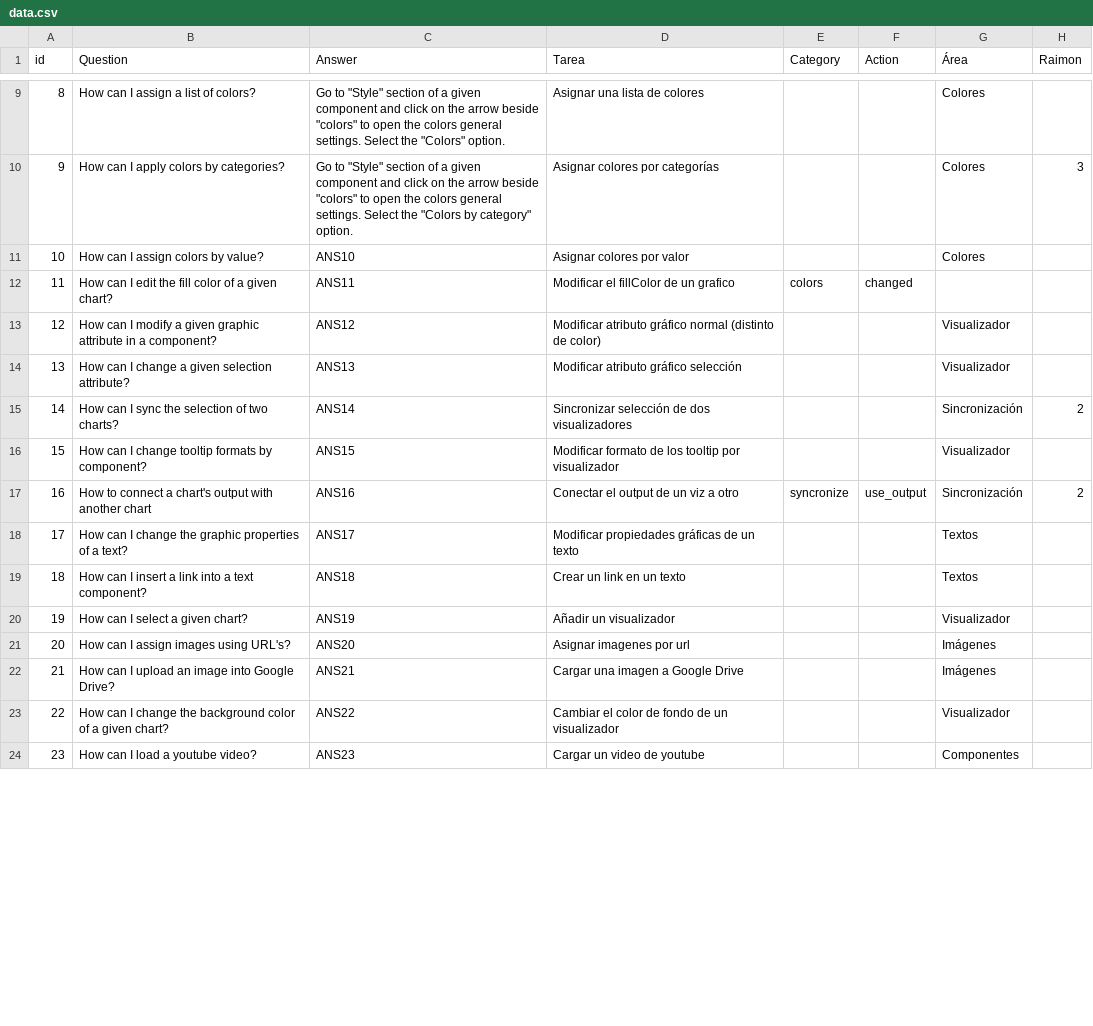
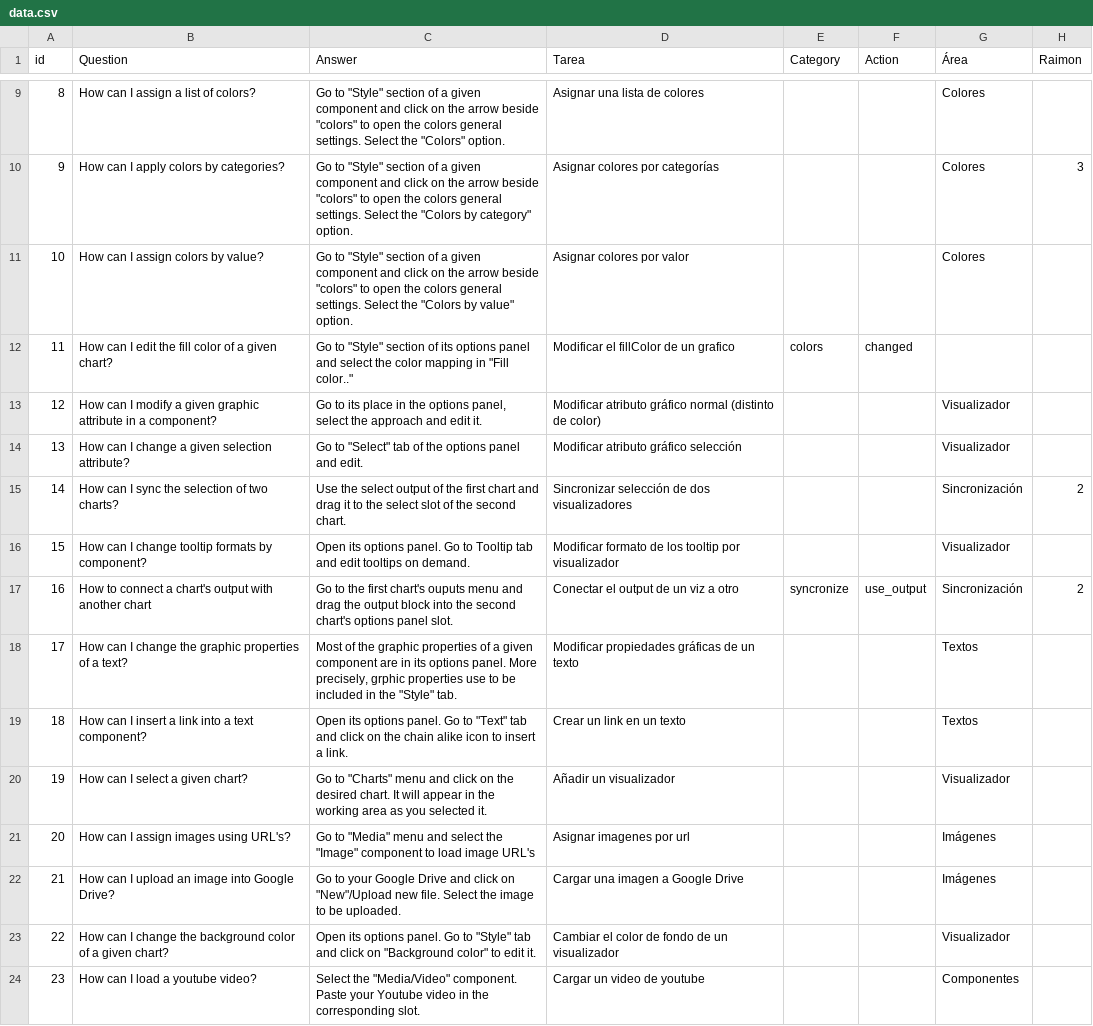
Before and after one commit to sandhoefner/sandhoefner.github.io, a CSV file: bestiario/data.csv, drawn as a sheet; only a part is shown, gaps mark what is left out; the diff covers the shown part only; the diff names each change by its address in the sheet, - before the commit and + after, or states it on an @@ line.

```diff
--- a/bestiario/data.csv
+++ b/bestiario/data.csv
-C11 (Answer): ANS10
+C11 (Answer): Go to "Style" section of a given component and click on the arrow beside "colors" to open the colors general settings. Select the "Colors by value" option.
-C12 (Answer): ANS11
+C12 (Answer): Go to "Style" section of its options panel and select the color mapping in "Fill color.."
-C13 (Answer): ANS12
+C13 (Answer): Go to its place in the options panel, select the approach and edit it.
-C14 (Answer): ANS13
+C14 (Answer): Go to "Select" tab of the options panel and edit.
-C15 (Answer): ANS14
+C15 (Answer): Use the select output of the first chart and drag it to the select slot of the second chart.
-C16 (Answer): ANS15
+C16 (Answer): Open its options panel. Go to Tooltip tab and edit tooltips on demand.
-C17 (Answer): ANS16
+C17 (Answer): Go to the first chart's ouputs menu and drag the output block into the second chart's options panel slot.
-C18 (Answer): ANS17
+C18 (Answer): Most of the graphic properties of a given component are in its options panel. More precisely, grphic properties use to be included in the "Style" tab.
-C19 (Answer): ANS18
+C19 (Answer): Open its options panel. Go to "Text" tab and click on the chain alike icon to insert a link.
-C20 (Answer): ANS19
+C20 (Answer): Go to "Charts" menu and click on the desired chart. It will appear in the working area as you selected it.
-C21 (Answer): ANS20
+C21 (Answer): Go to "Media" menu and select the "Image" component to load image URL's
-C22 (Answer): ANS21
+C22 (Answer): Go to your Google Drive and click on "New"/Upload new file. Select the image to be uploaded.
-C23 (Answer): ANS22
+C23 (Answer): Open its options panel. Go to "Style" tab and click on "Background color" to edit it.
-C24 (Answer): ANS23
+C24 (Answer): Select the "Media/Video" component. Paste your Youtube video in the corresponding slot.
```
Also changed, not shown: 17 edited cells elsewhere in this file, 6 other files.
